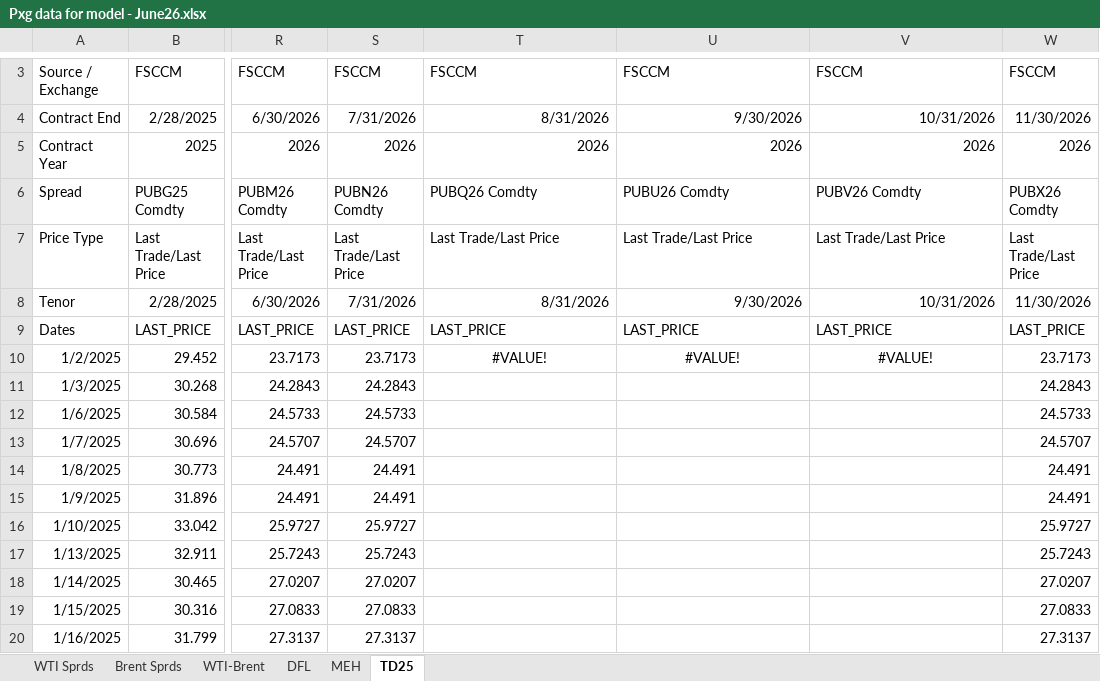
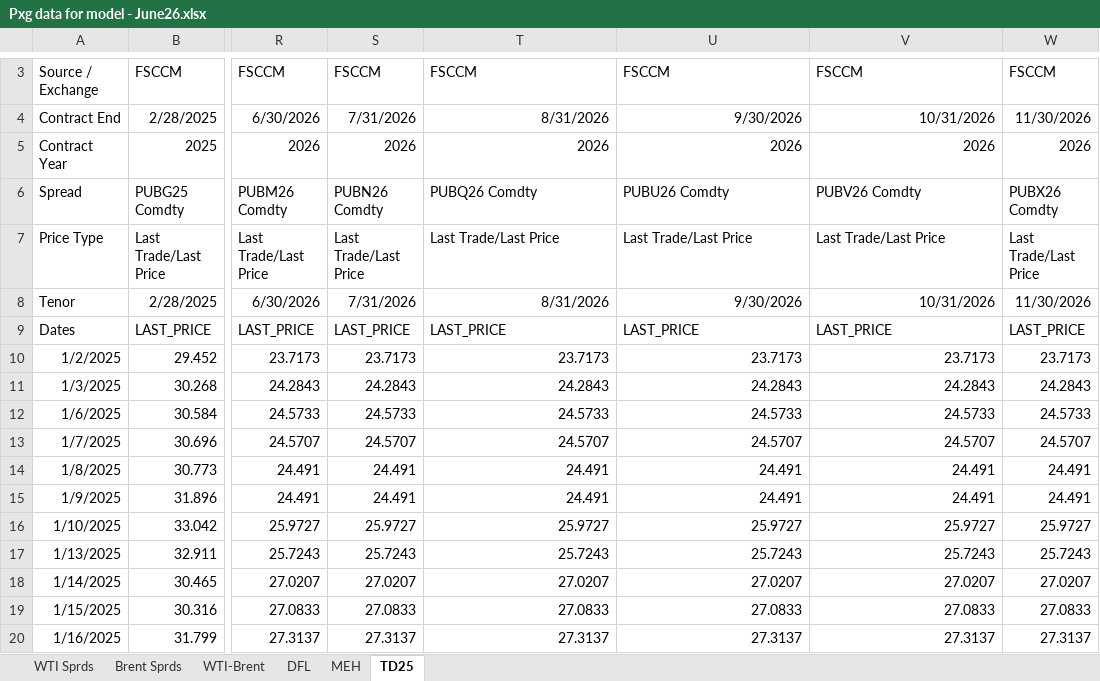
Before and after one commit to acantafio/Pricing-Model, an Excel workbook: Pxg data for model - June26.xlsx, sheet TD25, drawn as a sheet; only a part is shown, gaps mark what is left out; values as stored, in another font and other column widths than the file's, no borders; the diff covers the shown part only; the diff names each change by its address in the sheet, - before the commit and + after, or states it on an @@ line.

Commit message:
Add files via upload

```diff
--- a/Pxg data for model - June26.xlsx (sheet TD25)
+++ b/Pxg data for model - June26.xlsx (sheet TD25)
-T10: #VALUE!
+T10: 23.7173
-T10:V10 alignment: center
+T10:V10 alignment: right
-U10: #VALUE!
+U10: 23.7173
-V10: #VALUE!
+V10: 23.7173
-T11: (empty)
+T11: 24.2843
-U11: (empty)
+U11: 24.2843
-V11: (empty)
+V11: 24.2843
-T12: (empty)
+T12: 24.5733
-U12: (empty)
+U12: 24.5733
-V12: (empty)
+V12: 24.5733
-T13: (empty)
+T13: 24.5707
-U13: (empty)
+U13: 24.5707
-V13: (empty)
+V13: 24.5707
-T14:T15: (empty)
+T14:T15: 24.491
-U14:U15: (empty)
+U14:U15: 24.491
-V14:V15: (empty)
+V14:V15: 24.491
-T16: (empty)
+T16: 25.9727
-U16: (empty)
+U16: 25.9727
-V16: (empty)
+V16: 25.9727
-T17: (empty)
+T17: 25.7243
-U17: (empty)
+U17: 25.7243
-V17: (empty)
+V17: 25.7243
-T18: (empty)
+T18: 27.0207
-U18: (empty)
+U18: 27.0207
-V18: (empty)
+V18: 27.0207
-T19: (empty)
+T19: 27.0833
-U19: (empty)
+U19: 27.0833
-V19: (empty)
+V19: 27.0833
-T20: (empty)
+T20: 27.3137
-U20: (empty)
+U20: 27.3137
-V20: (empty)
+V20: 27.3137
```
Also changed, not shown: 1 added row and 1330 edited cells elsewhere in this sheet, sheet Brent Sprds, sheet DFL, sheet WTI Sprds, sheet MEH, sheet WTI-Brent.
